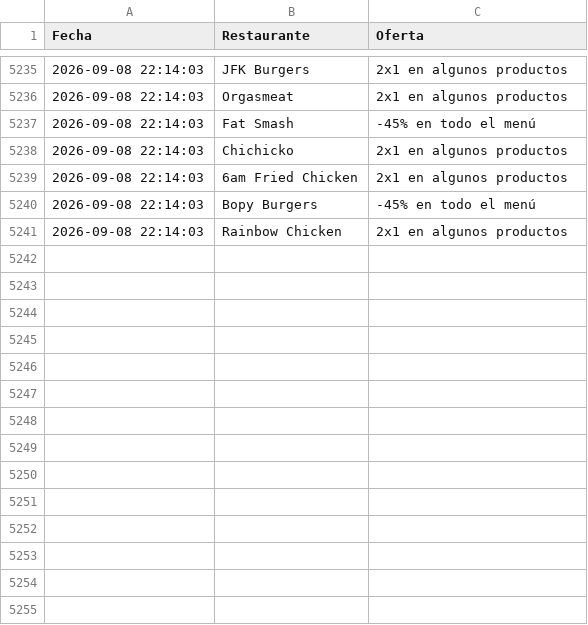
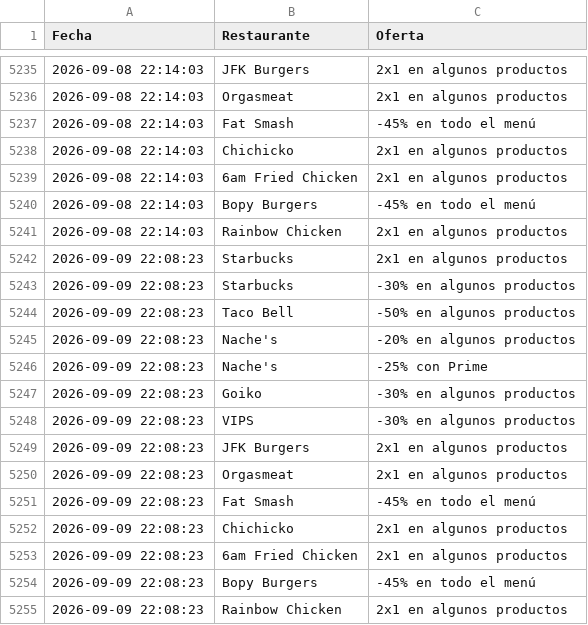
Before and after one commit to adripalenzuela/glovo-scraper, a CSV file: historial_ofertas.csv, drawn as a sheet; only a part is shown, gaps mark what is left out; the diff names each change by its address in the sheet, - before the commit and + after, or states it on an @@ line.

Commit message:
Actualización diaria de ofertas

```diff
--- a/historial_ofertas.csv
+++ b/historial_ofertas.csv
+row 5242: 2026-09-09 22:08:23 | Starbucks | 2x1 en algunos productos
+row 5243: 2026-09-09 22:08:23 | Starbucks | -30% en algunos productos
+row 5244: 2026-09-09 22:08:23 | Taco Bell | -50% en algunos productos
+row 5245: 2026-09-09 22:08:23 | Nache's | -20% en algunos productos
+row 5246: 2026-09-09 22:08:23 | Nache's | -25% con Prime
+row 5247: 2026-09-09 22:08:23 | Goiko | -30% en algunos productos
+row 5248: 2026-09-09 22:08:23 | VIPS | -30% en algunos productos
+row 5249: 2026-09-09 22:08:23 | JFK Burgers | 2x1 en algunos productos
+row 5250: 2026-09-09 22:08:23 | Orgasmeat | 2x1 en algunos productos
+row 5251: 2026-09-09 22:08:23 | Fat Smash | -45% en todo el menú
+row 5252: 2026-09-09 22:08:23 | Chichicko | 2x1 en algunos productos
+row 5253: 2026-09-09 22:08:23 | 6am Fried Chicken | 2x1 en algunos productos
+row 5254: 2026-09-09 22:08:23 | Bopy Burgers | -45% en todo el menú
+row 5255: 2026-09-09 22:08:23 | Rainbow Chicken | 2x1 en algunos productos
```
